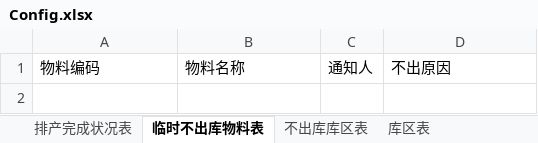
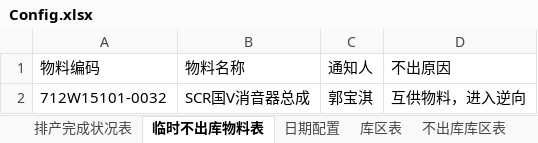
Before and after one commit to GuoBaoqi/Work-Chinapost, an Excel workbook: data/Config.xlsx, sheet 临时不出库物料表, drawn as a sheet; values as stored, in another font and other column widths than the file's, no borders; the diff names each change by its address in the sheet, - before the commit and + after, or states it on an @@ line.

```diff
--- a/data/Config.xlsx (sheet 临时不出库物料表)
+++ b/data/Config.xlsx (sheet 临时不出库物料表)
@@ sheet tab order changed: 排产完成状况表 | 临时不出库物料表 | 日期配置 | 库区表 | 不出库库区表 @@
+row 2: 712W15101-0032 | SCR国V消音器总成 | 郭宝淇 | 互供物料，进入逆向
```
Also changed, not shown: sheet 排产完成状况表, sheet 日期配置, other sheet tabs, data/Data.xlsx, data/库位表.xlsx.
